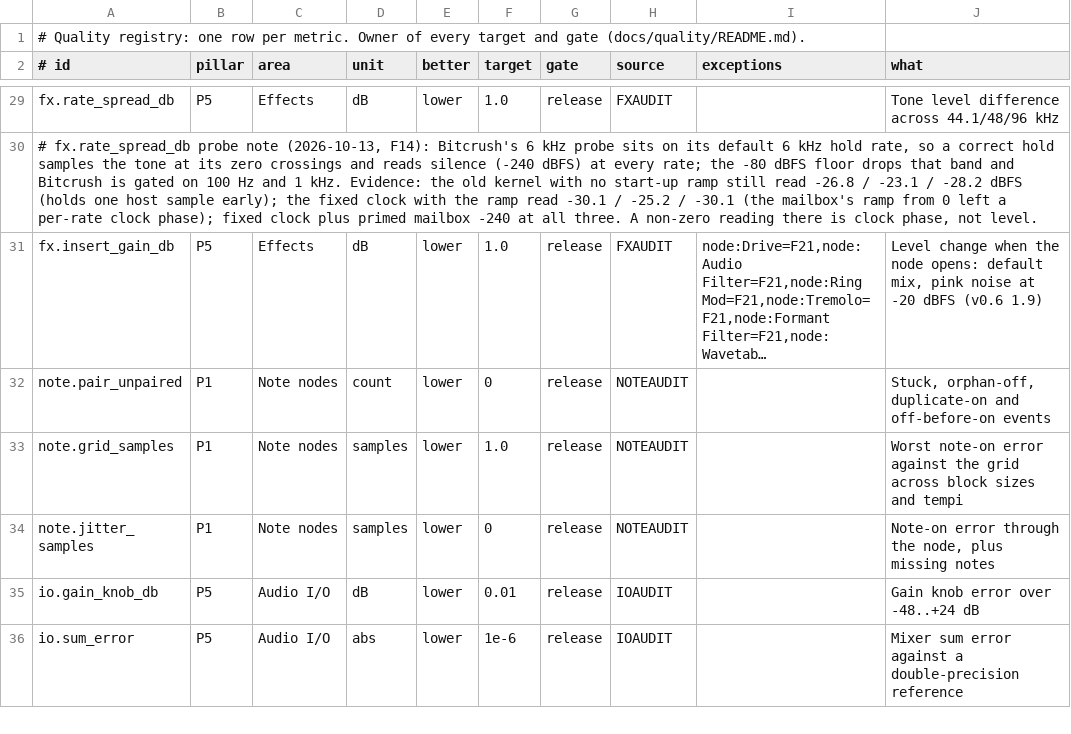
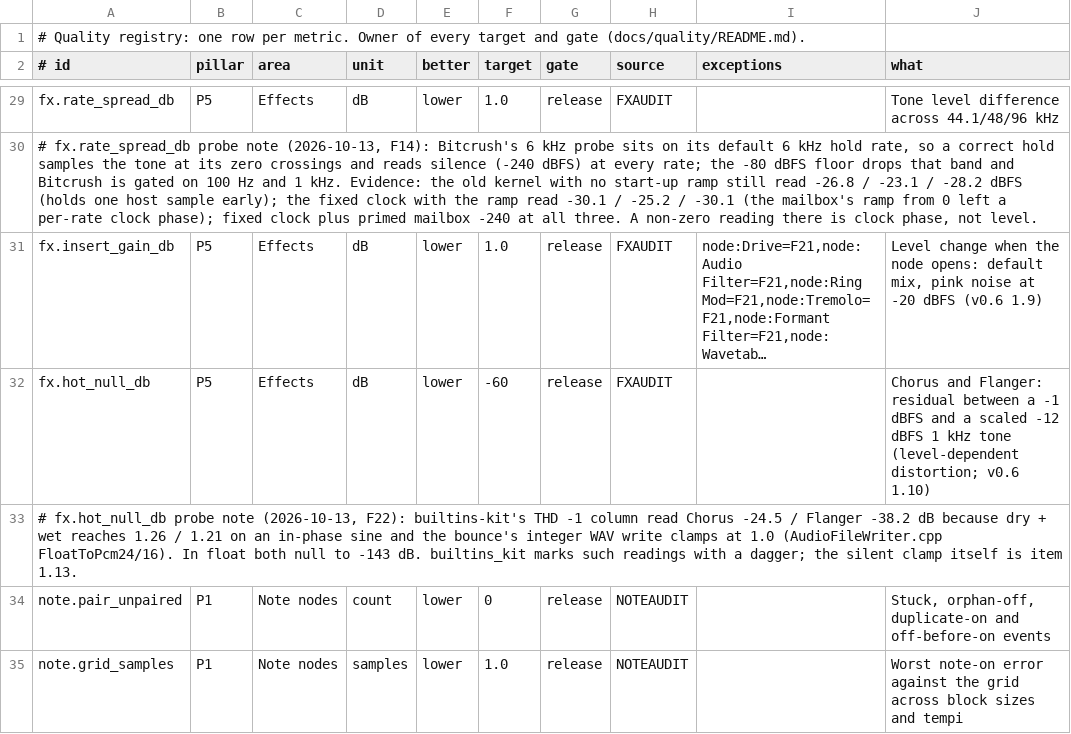
Before and after one commit to MechanicalBoy/Infinite, a TSV file: docs/quality/registry.tsv, drawn as a sheet; only a part is shown, gaps mark what is left out; the shorter side is filled out with more unchanged rows; long unchanged cells end in …; the diff names each change by its address in the sheet, - before the commit and + after, or states it on an @@ line.

Commit message:
v0.6 1.10: Chorus/Flanger THD at -1 dBFS was the WAV clamp
builtins-kit read THD at -1 dBFS as -24.5 dB (Chorus) and -38.2 dB
(Flanger). The kernels are linear: dry + wet reaches 1.26 / 1.21 on an
in-phase sine and the bounce's integer WAV write clamps at 1.0
(FloatToPcm24/16), so the probe measured the file, not the effect.

New regression row fx.hot_null_db (FXAUDIT): the -1 dBFS output against
the -12 dBFS output scaled up, target -60 dB. Chorus -143.7, Flanger
-143.0. builtins_kit marks a THD -1 reading taken on a clipped file with
a dagger. Recorded as F22; the silent clamp is item 1.13.

No kernel change.

```diff
--- a/docs/quality/registry.tsv
+++ b/docs/quality/registry.tsv
+row 32: fx.hot_null_db | P5 | Effects | dB | lower | -60 | release | FXAUDIT |  | Chorus and Flanger: residual between a -1 dBFS and a scaled -12 dBFS 1 kHz tone (level-dependent distortion; v0.6 1.10)
+row 33: # fx.hot_null_db probe note (2026-10-13, F22): builtins-kit's THD -1 column read Chorus -24.5 / Flanger -38.2 dB because dry + wet reaches 1.26 / 1.21 on an in-phase sine and the bounce's integer WAV write clamps at 1.0 (AudioFileWriter.cpp FloatToPcm24/16). In float both null to -143 dB. builtins_kit marks such readings with a dagger; the silent clamp itself is item 1.13.
```
Also changed, not shown: 6 other files.
